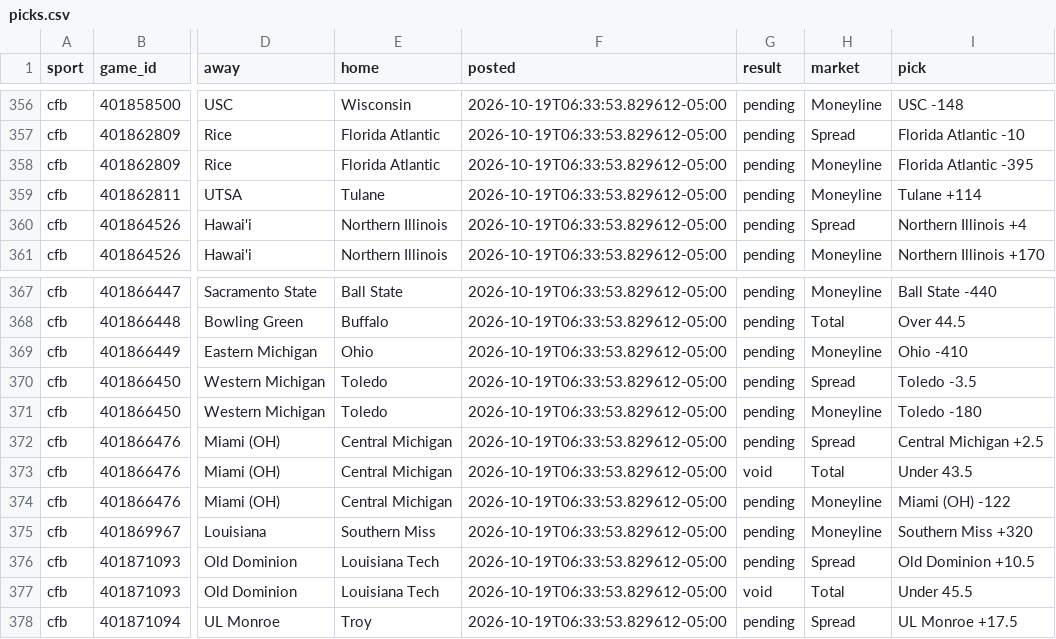
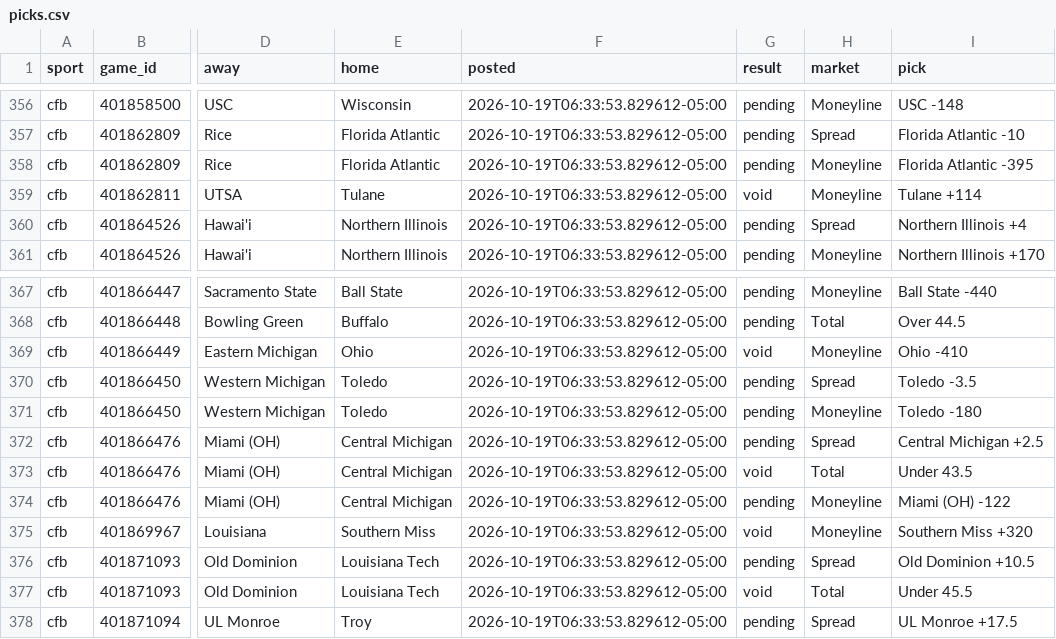
Before and after one commit to ztaylor9822/gapboard, a CSV file: data/picks.csv, drawn as a sheet; only a part is shown, gaps mark what is left out; the diff names each change by its address in the sheet, - before the commit and + after, or states it on an @@ line.

```diff
--- a/data/picks.csv
+++ b/data/picks.csv
-G359 (result): pending
+G359 (result): void
-G369 (result): pending
+G369 (result): void
-G375 (result): pending
+G375 (result): void
```
Also changed, not shown: 3 other files.
